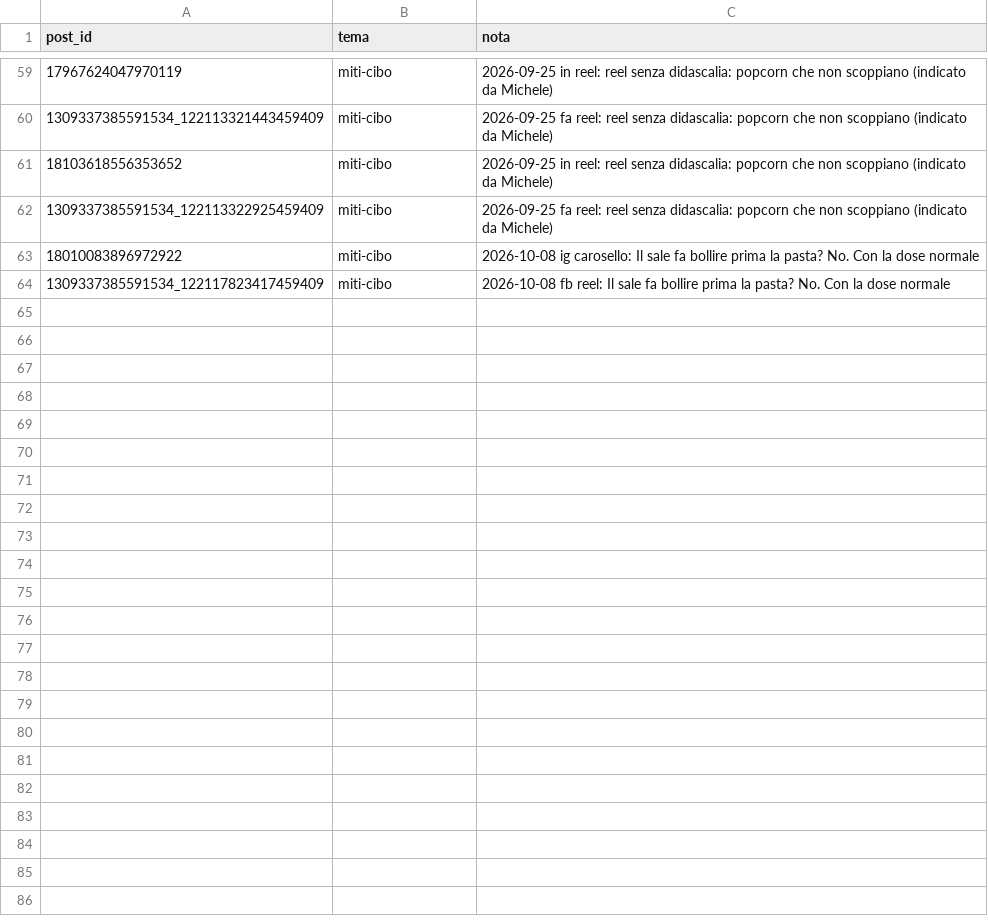
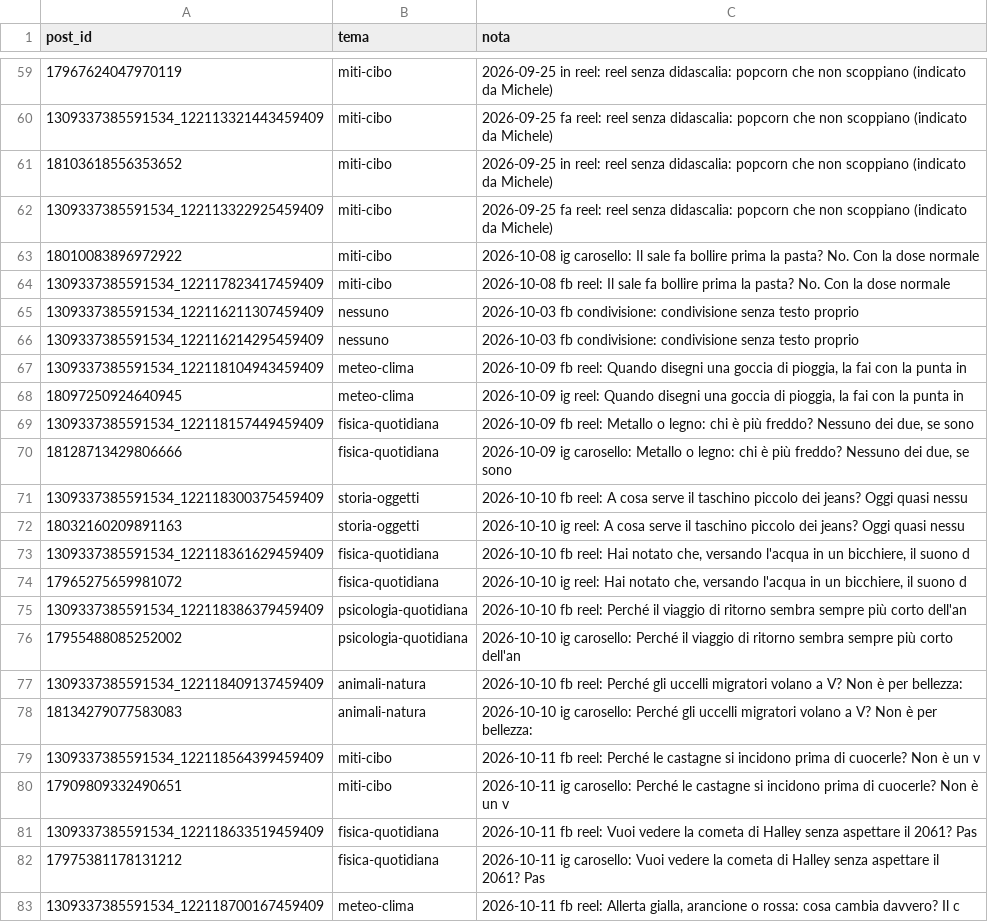
Before and after one commit to micpart/briefology-media, a CSV file: temi.csv, drawn as a sheet; only a part is shown, gaps mark what is left out; the diff covers the shown part only.

```diff
--- a/temi.csv
+++ b/temi.csv
@@ -64 +64,20 @@ post_id,tema,nota
 1309337385591534_122117823417459409,miti-cibo,2026-10-08 fb reel: Il sale fa bollire prima la pasta? No. Con la dose normale
+1309337385591534_122116211307459409,nessuno,2026-10-03 fb condivisione: condivisione senza testo proprio
+1309337385591534_122116214295459409,nessuno,2026-10-03 fb condivisione: condivisione senza testo proprio
+1309337385591534_122118104943459409,meteo-clima,"2026-10-09 fb reel: Quando disegni una goccia di pioggia, la fai con la punta in"
+18097250924640945,meteo-clima,"2026-10-09 ig reel: Quando disegni una goccia di pioggia, la fai con la punta in"
+1309337385591534_122118157449459409,fisica-quotidiana,"2026-10-09 fb reel: Metallo o legno: chi è più freddo? Nessuno dei due, se sono"
+18128713429806666,fisica-quotidiana,"2026-10-09 ig carosello: Metallo o legno: chi è più freddo? Nessuno dei due, se sono"
+1309337385591534_122118300375459409,storia-oggetti,2026-10-10 fb reel: A cosa serve il taschino piccolo dei jeans? Oggi quasi nessu
+18032160209891163,storia-oggetti,2026-10-10 ig reel: A cosa serve il taschino piccolo dei jeans? Oggi quasi nessu
+1309337385591534_122118361629459409,fisica-quotidiana,"2026-10-10 fb reel: Hai notato che, versando l'acqua in un bicchiere, il suono d"
+17965275659981072,fisica-quotidiana,"2026-10-10 ig reel: Hai notato che, versando l'acqua in un bicchiere, il suono d"
+1309337385591534_122118386379459409,psicologia-quotidiana,2026-10-10 fb reel: Perché il viaggio di ritorno sembra sempre più corto dell'an
+17955488085252002,psicologia-quotidiana,2026-10-10 ig carosello: Perché il viaggio di ritorno sembra sempre più corto dell'an
+1309337385591534_122118409137459409,animali-natura,2026-10-10 fb reel: Perché gli uccelli migratori volano a V? Non è per bellezza:
+18134279077583083,animali-natura,2026-10-10 ig carosello: Perché gli uccelli migratori volano a V? Non è per bellezza:
+1309337385591534_122118564399459409,miti-cibo,2026-10-11 fb reel: Perché le castagne si incidono prima di cuocerle? Non è un v
+17909809332490651,miti-cibo,2026-10-11 ig carosello: Perché le castagne si incidono prima di cuocerle? Non è un v
+1309337385591534_122118633519459409,fisica-quotidiana,2026-10-11 fb reel: Vuoi vedere la cometa di Halley senza aspettare il 2061? Pas
+17975381178131212,fisica-quotidiana,2026-10-11 ig carosello: Vuoi vedere la cometa di Halley senza aspettare il 2061? Pas
+1309337385591534_122118700167459409,meteo-clima,"2026-10-11 fb reel: Allerta gialla, arancione o rossa: cosa cambia davvero? Il c"
```
Also changed, not shown: 9 added rows elsewhere in this file.
